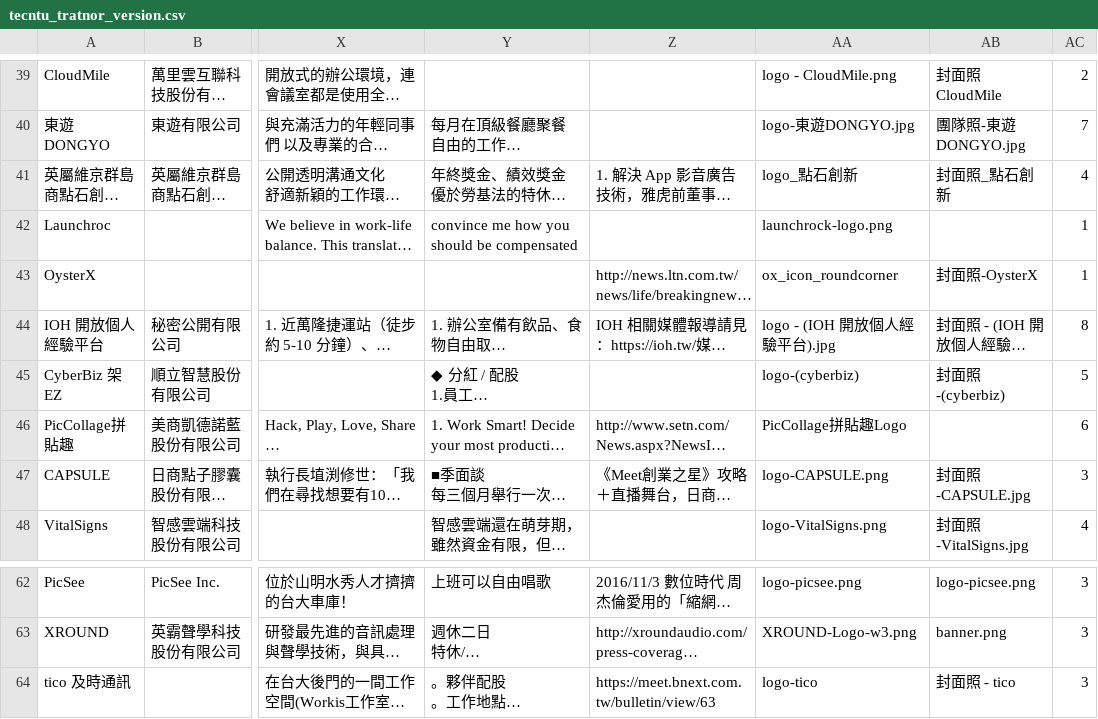
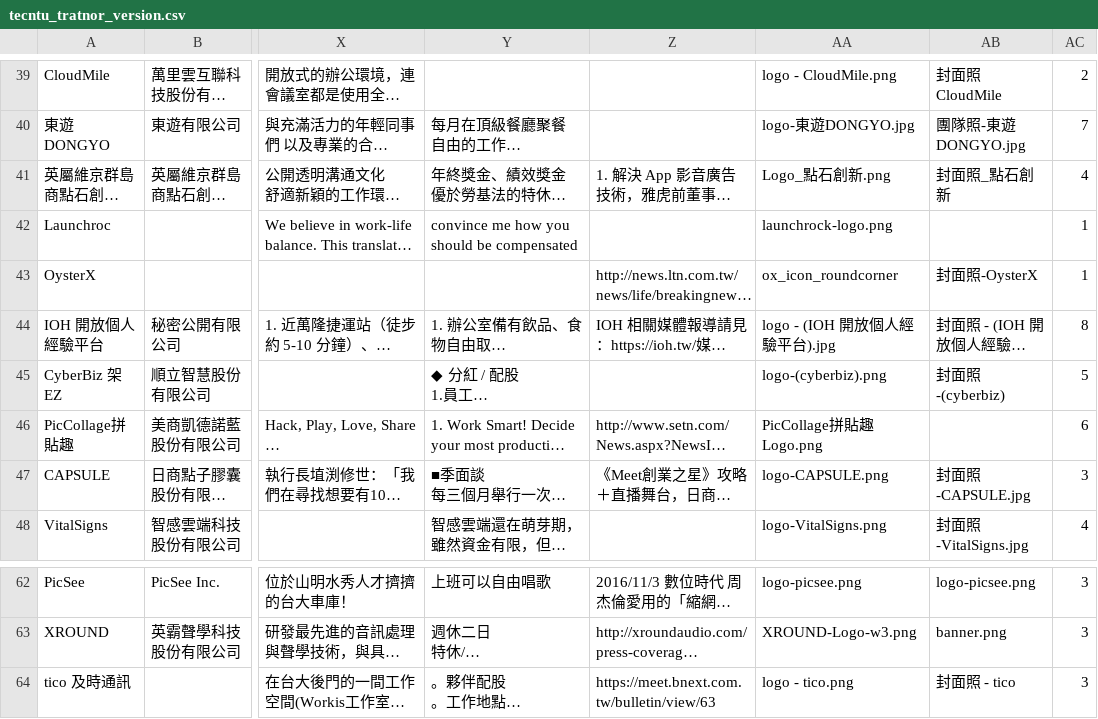
Before and after one commit to trantorLiu/trantorliu.github.io, a CSV file: tecntu/tecntu_tratnor_version.csv, drawn as a sheet; only a part is shown, gaps mark what is left out; long unchanged cells end in …; the diff names each change by its address in the sheet, - before the commit and + after, or states it on an @@ line.

Commit message:
test

```diff
--- a/tecntu/tecntu_tratnor_version.csv
+++ b/tecntu/tecntu_tratnor_version.csv
-AA41: logo_點石創新
+AA41: Logo_點石創新.png
-AA45: logo-(cyberbiz)
+AA45: logo-(cyberbiz).png
-AA46: PicCollage拼貼趣Logo
+AA46: PicCollage拼貼趣Logo.png
-AA64: logo-tico
+AA64: logo - tico.png
```
